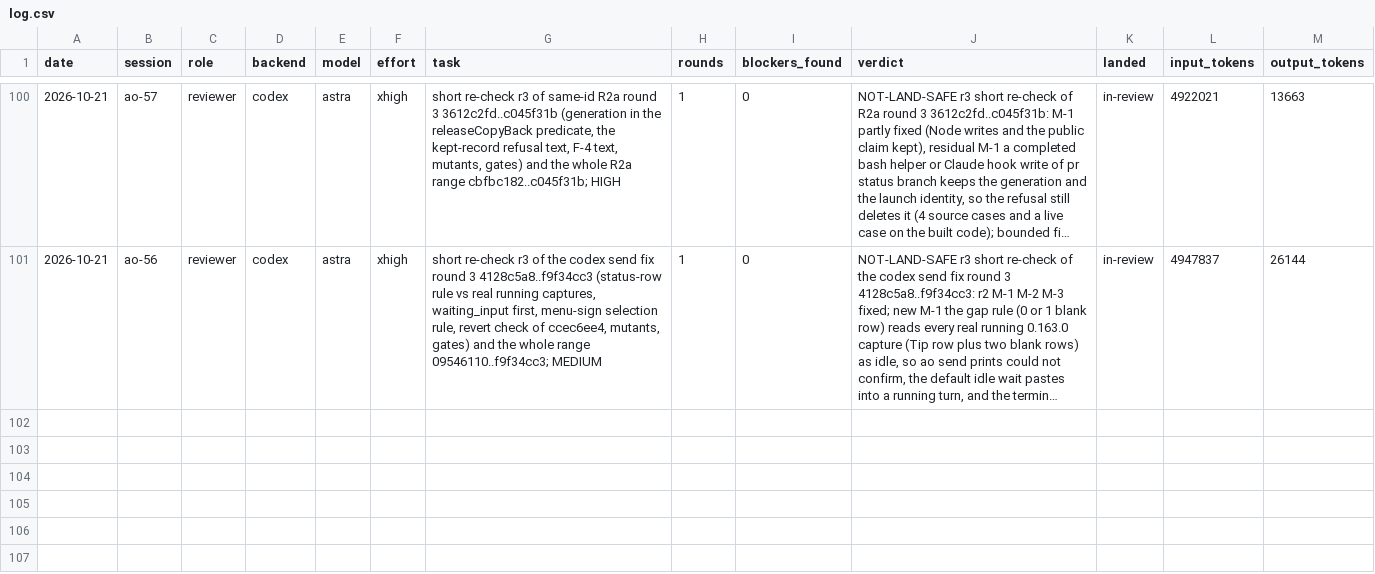
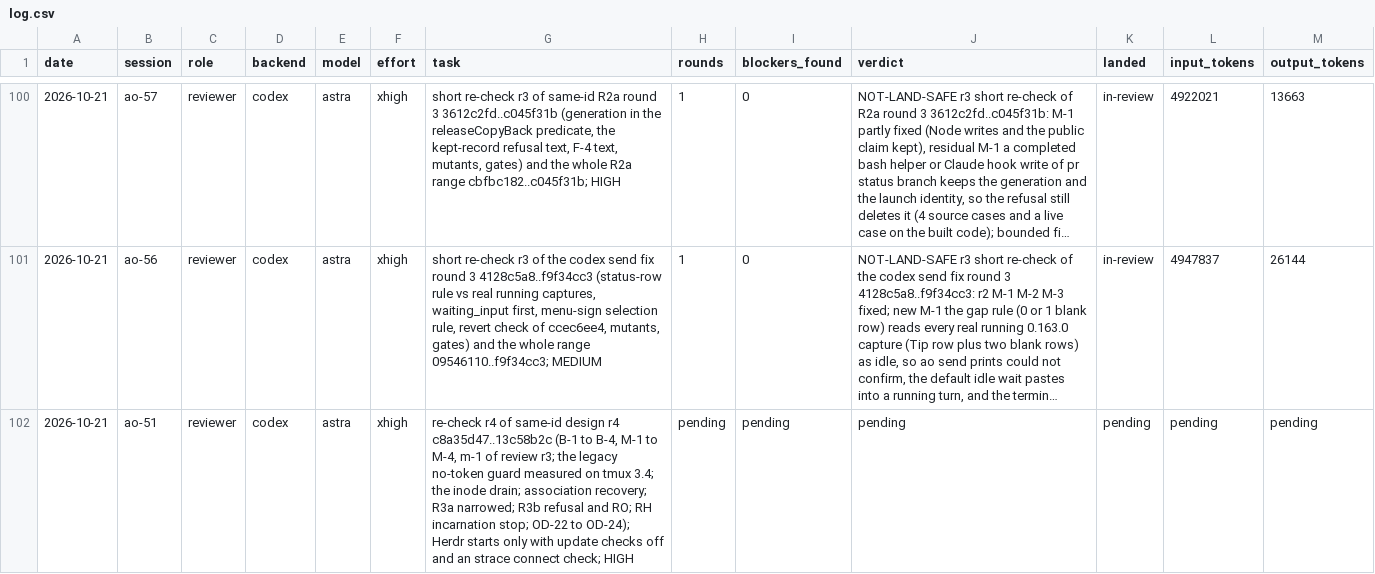
Before and after one commit to taisung/agent-orchestrator, a CSV file: development/artifacts/model_router_log/log.csv, drawn as a sheet; only a part is shown, gaps mark what is left out; long unchanged cells end in …; the diff names each change by its address in the sheet, - before the commit and + after, or states it on an @@ line.

Commit message:
docs(development): record design r4 and the dispatch of its round-4 re-check

```diff
--- a/development/artifacts/model_router_log/log.csv
+++ b/development/artifacts/model_router_log/log.csv
+row 102: 2026-10-21 | ao-51 | reviewer | codex | astra | xhigh | re-check r4 of same-id design r4 c8a35d47..13c58b2c (B-1 to B-4, M-1 to M-4, m-1 of review r3; the legacy no-token guard measured on tmux 3.4; the inode drain; association recovery; R3a narrowed; R3b refusal and RO; RH incarnation stop; OD-22 to OD-24); Herdr starts only with update checks off and an strace connect check; HIGH | pending | pending | pending | pending | pending | pending
```
Also changed, not shown: 1 other file.
